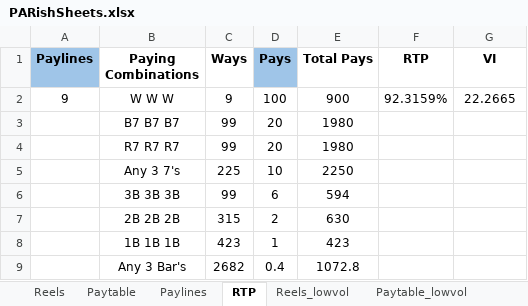
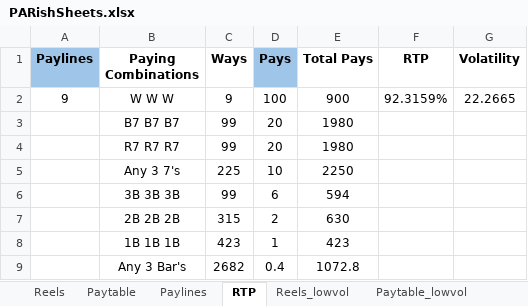
Before and after one commit to kenfuciousd/Math_Simulator, an Excel workbook: assets/PARishSheets.xlsx, sheet RTP, drawn as a sheet; values as stored, in another font and other column widths than the file's, no borders; the diff names each change by its address in the sheet, - before the commit and + after, or states it on an @@ line.

```diff
--- a/assets/PARishSheets.xlsx (sheet RTP)
+++ b/assets/PARishSheets.xlsx (sheet RTP)
-G1: VI
+G1: Volatility
```
Also changed, not shown: sheet Reels5, sheet Paytable5, sheet RTP5, 5 other files.
